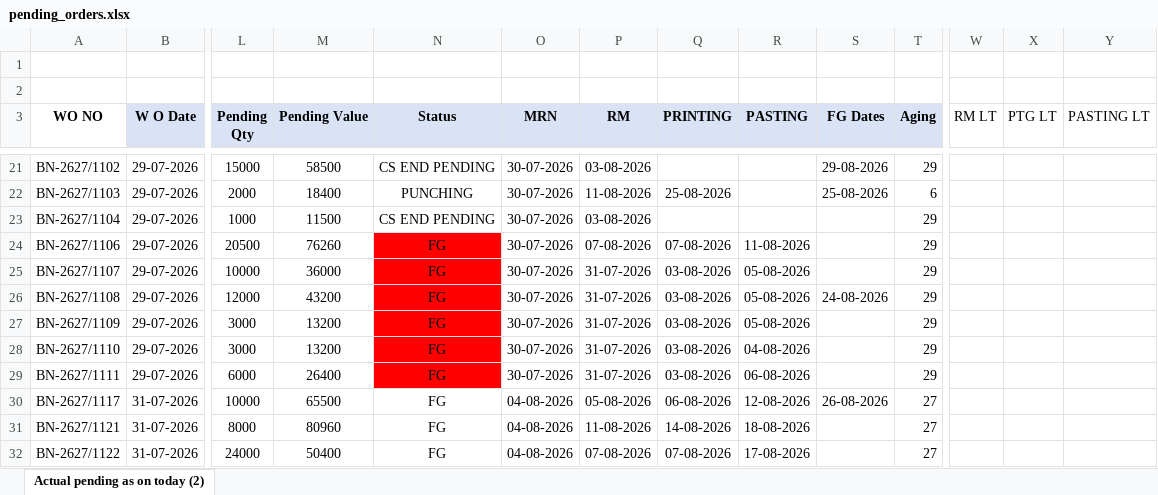
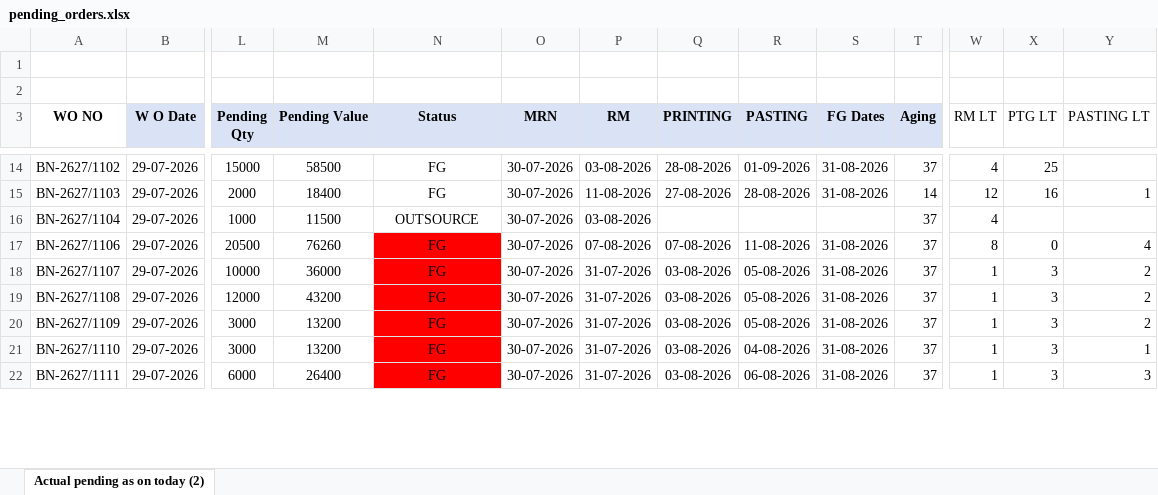
Before and after one commit to ppc2-byte/Order-dashboard, an Excel workbook: pending_orders.xlsx, sheet Actual pending as on today (2), drawn as a sheet; only a part is shown, gaps mark what is left out; values as stored, in another font and other column widths than the file's, no borders; conditional formats not drawn; removed rows and columns are numbered as before the commit, all else as after; rows hold the shown columns only; the diff covers the shown part only; the diff names each change by its address in the sheet, - before the commit and + after, or states it on an @@ line.

```diff
--- a/pending_orders.xlsx (sheet Actual pending as on today (2))
+++ b/pending_orders.xlsx (sheet Actual pending as on today (2))
-N14 (Status): CS END PENDING
+N14 (Status): FG
-Q14 (PRINTING): (empty)
+Q14 (PRINTING): 28-08-2026
-R14 (PASTING): (empty)
+R14 (PASTING): 01-09-2026
-S14 (FG Dates): 29-08-2026
+S14 (FG Dates): 31-08-2026
-T14 (Aging): 29
+T14 (Aging): 37
-W14 (RM LT): (empty)
+W14 (RM LT): 4
-X14 (PTG LT): (empty)
+X14 (PTG LT): 25
-N15 (Status): PUNCHING
+N15 (Status): FG
-Q15 (PRINTING): 25-08-2026
+Q15 (PRINTING): 27-08-2026
-R15 (PASTING): (empty)
+R15 (PASTING): 28-08-2026
-S15 (FG Dates): 25-08-2026
+S15 (FG Dates): 31-08-2026
-T15 (Aging): 6
+T15 (Aging): 14
-W15 (RM LT): (empty)
+W15 (RM LT): 12
-X15 (PTG LT): (empty)
+X15 (PTG LT): 16
-Y15 (PASTING LT): (empty)
+Y15 (PASTING LT): 1
-N16 (Status): CS END PENDING
+N16 (Status): OUTSOURCE
-T16:T22 (Aging): 29
+T16:T22 (Aging): 37
-W16 (RM LT): (empty)
+W16 (RM LT): 4
-S17:S18 (FG Dates): (empty)
+S17:S18 (FG Dates): 31-08-2026
-W17 (RM LT): (empty)
+W17 (RM LT): 8
-X17 (PTG LT): (empty)
+X17 (PTG LT): 0
-Y17 (PASTING LT): (empty)
+Y17 (PASTING LT): 4
-W18:W22 (RM LT): (empty)
+W18:W22 (RM LT): 1
-X18:X22 (PTG LT): (empty)
+X18:X22 (PTG LT): 3
-Y18:Y20 (PASTING LT): (empty)
+Y18:Y20 (PASTING LT): 2
-S19 (FG Dates): 24-08-2026
+S19 (FG Dates): 31-08-2026
-S20:S22 (FG Dates): (empty)
+S20:S22 (FG Dates): 31-08-2026
-Y21 (PASTING LT): (empty)
+Y21 (PASTING LT): 1
-Y22 (PASTING LT): (empty)
+Y22 (PASTING LT): 3
-row 30: BN-2627/1117 | 31-07-2026 | 10000 | 65500 | FG | 04-08-2026 | 05-08-2026 | 06-08-2026 | 12-08-2026 | 26-08-2026 | 27
-row 31: BN-2627/1121 | 31-07-2026 | 8000 | 80960 | FG | 04-08-2026 | 11-08-2026 | 14-08-2026 | 18-08-2026 |  | 27
-row 32: BN-2627/1122 | 31-07-2026 | 24000 | 50400 | FG | 04-08-2026 | 07-08-2026 | 07-08-2026 | 17-08-2026 |  | 27
```
Also changed, not shown: 37 added rows, 41 removed rows, 289 edited cells and cell formats elsewhere in this sheet, formulas that keep their value.
